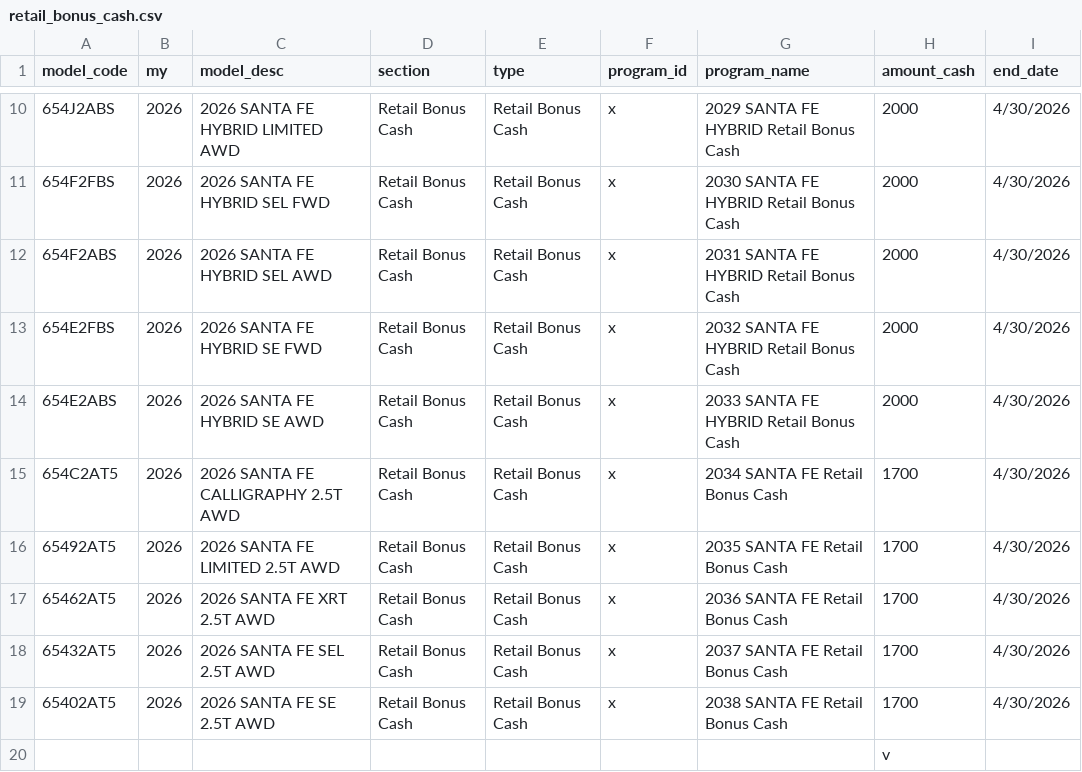
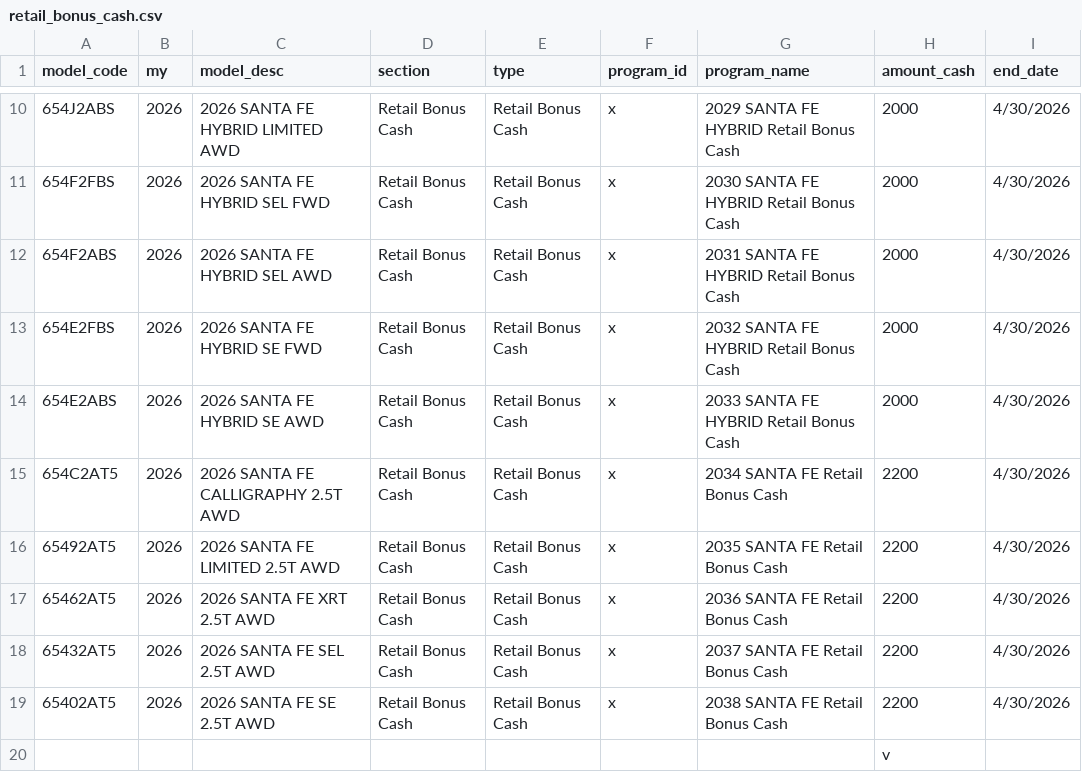
Before and after one commit to BabakRosewater/incentive, a CSV file: retail_bonus_cash.csv, drawn as a sheet; only a part is shown, gaps mark what is left out.

```diff
--- a/retail_bonus_cash.csv
+++ b/retail_bonus_cash.csv
@@ -14,7 +14,7 @@ model_code,my,model_desc,section,type,program_id,program_name,amount_cash,end_da
 654E2ABS,2026,2026 SANTA FE HYBRID SE AWD,Retail Bonus Cash ,Retail Bonus Cash ,x,2033 SANTA FE HYBRID Retail Bonus Cash ,2000,4/30/2026
-654C2AT5,2026,2026 SANTA FE CALLIGRAPHY 2.5T AWD,Retail Bonus Cash ,Retail Bonus Cash ,x,2034 SANTA FE Retail Bonus Cash ,1700,4/30/2026
-65492AT5,2026,2026 SANTA FE LIMITED 2.5T AWD,Retail Bonus Cash ,Retail Bonus Cash ,x,2035 SANTA FE Retail Bonus Cash ,1700,4/30/2026
-65462AT5,2026,2026 SANTA FE XRT 2.5T AWD,Retail Bonus Cash ,Retail Bonus Cash ,x,2036 SANTA FE Retail Bonus Cash ,1700,4/30/2026
-65432AT5,2026,2026 SANTA FE SEL 2.5T AWD,Retail Bonus Cash ,Retail Bonus Cash ,x,2037 SANTA FE Retail Bonus Cash ,1700,4/30/2026
-65402AT5,2026,2026 SANTA FE SE 2.5T AWD,Retail Bonus Cash ,Retail Bonus Cash ,x,2038 SANTA FE Retail Bonus Cash ,1700,4/30/2026
+654C2AT5,2026,2026 SANTA FE CALLIGRAPHY 2.5T AWD,Retail Bonus Cash ,Retail Bonus Cash ,x,2034 SANTA FE Retail Bonus Cash ,2200,4/30/2026
+65492AT5,2026,2026 SANTA FE LIMITED 2.5T AWD,Retail Bonus Cash ,Retail Bonus Cash ,x,2035 SANTA FE Retail Bonus Cash ,2200,4/30/2026
+65462AT5,2026,2026 SANTA FE XRT 2.5T AWD,Retail Bonus Cash ,Retail Bonus Cash ,x,2036 SANTA FE Retail Bonus Cash ,2200,4/30/2026
+65432AT5,2026,2026 SANTA FE SEL 2.5T AWD,Retail Bonus Cash ,Retail Bonus Cash ,x,2037 SANTA FE Retail Bonus Cash ,2200,4/30/2026
+65402AT5,2026,2026 SANTA FE SE 2.5T AWD,Retail Bonus Cash ,Retail Bonus Cash ,x,2038 SANTA FE Retail Bonus Cash ,2200,4/30/2026
 ,,,,,,,v,
```
Also changed, not shown: incentive_apr.csv.
